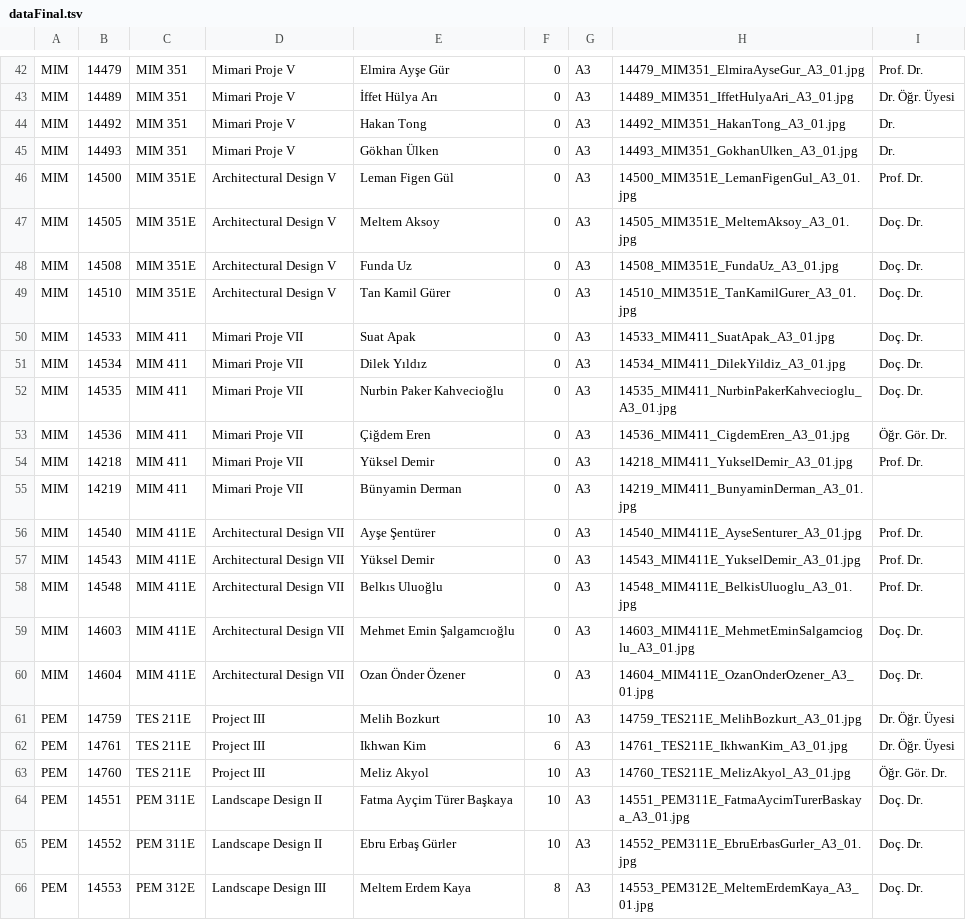
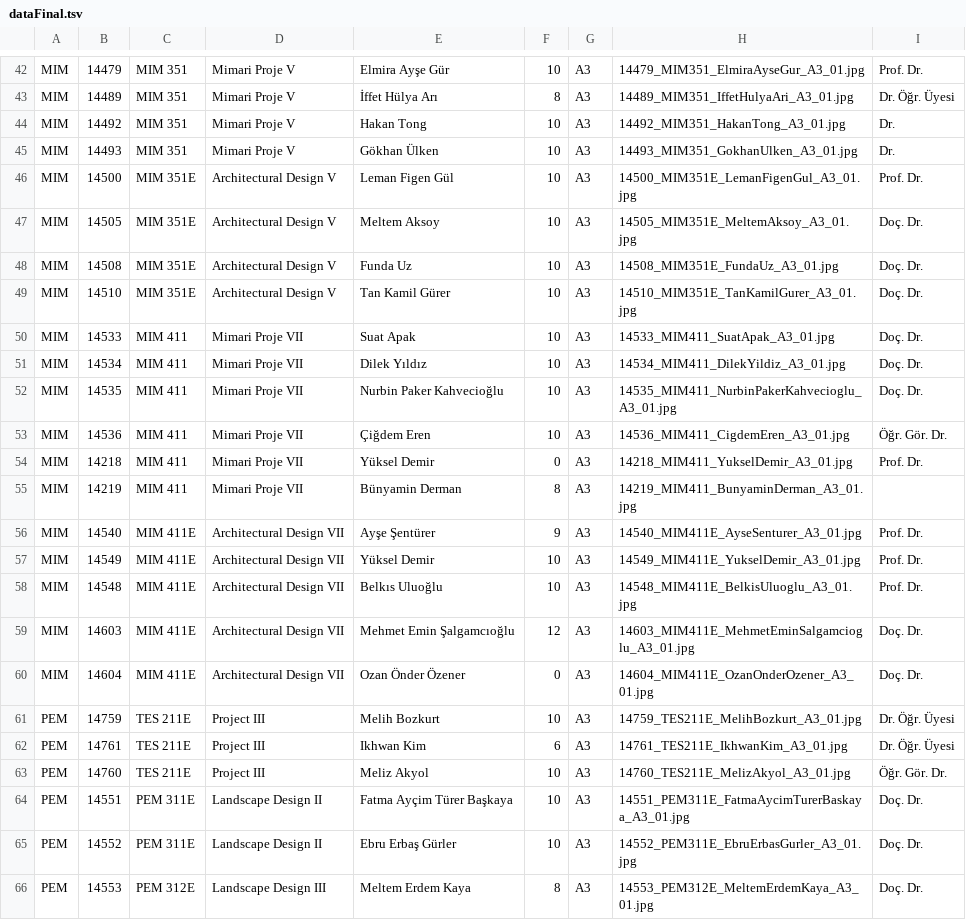
Before and after one commit to mugehalici/Projects_2021-2022_Fall, a TSV file: dataFinal.tsv, drawn as a sheet; only a part is shown, gaps mark what is left out; the diff covers the shown part only; the diff names each change by its address in the sheet, - before the commit and + after, or states it on an @@ line.

```diff
--- a/dataFinal.tsv
+++ b/dataFinal.tsv
-F42: 0
+F42: 10
-F43: 0
+F43: 8
-F44:F53: 0
+F44:F53: 10
-F55: 0
+F55: 8
-F56: 0
+F56: 9
-B57: 14543
+B57: 14549
-F57:F58: 0
+F57:F58: 10
-H57: 14543_MIM411E_YukselDemir_A3_01.jpg
+H57: 14549_MIM411E_YukselDemir_A3_01.jpg
-F59: 0
+F59: 12
```
Also changed, not shown: 19 edited cells elsewhere in this file.
